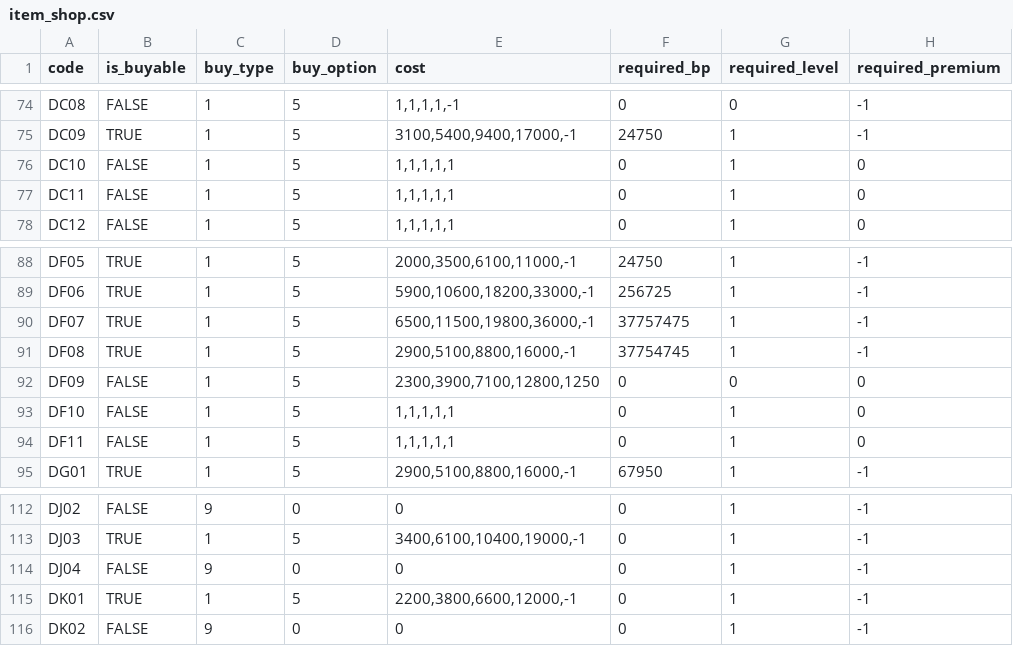
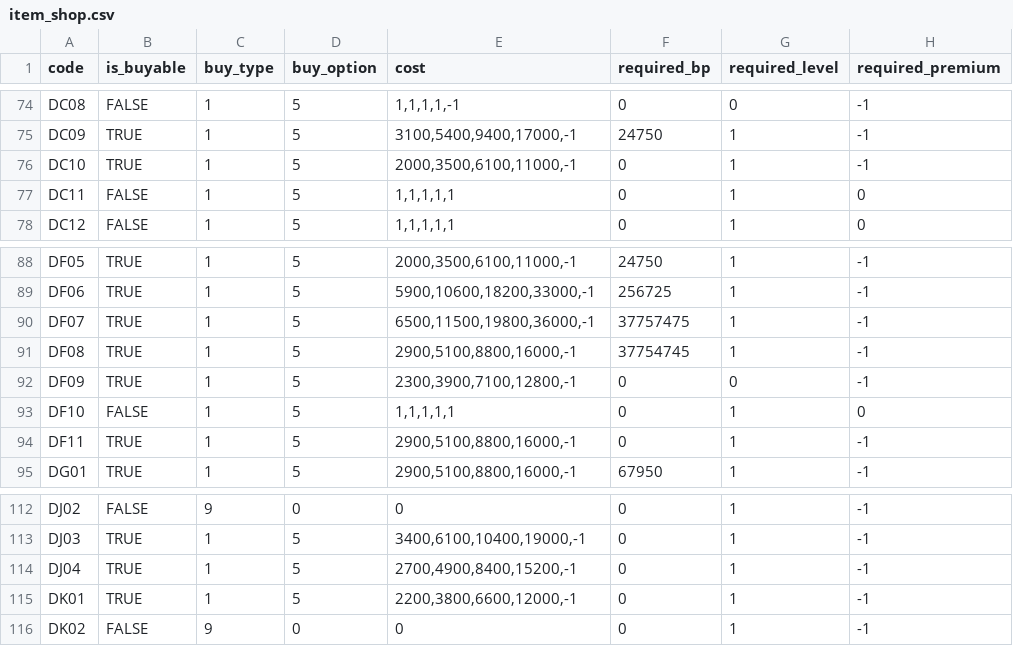
Before and after one commit to SGMartin/wcps_game, a CSV file: wcps_game/client/item_shop.csv, drawn as a sheet; only a part is shown, gaps mark what is left out.

```diff
--- a/wcps_game/client/item_shop.csv
+++ b/wcps_game/client/item_shop.csv
@@ -75,3 +75,3 @@ DC08,FALSE,1,5,"1,1,1,1,-1",0,0,-1
 DC09,TRUE,1,5,"3100,5400,9400,17000,-1",24750,1,-1
-DC10,FALSE,1,5,"1,1,1,1,1",0,1,0
+DC10,TRUE,1,5,"2000,3500,6100,11000,-1",0,1,-1
 DC11,FALSE,1,5,"1,1,1,1,1",0,1,0
@@ -91,5 +91,5 @@ DF07,TRUE,1,5,"6500,11500,19800,36000,-1",37757475,1,-1
 DF08,TRUE,1,5,"2900,5100,8800,16000,-1",37754745,1,-1
-DF09,FALSE,1,5,"2300,3900,7100,12800,1250",0,0,0
+DF09,TRUE,1,5,"2300,3900,7100,12800,-1",0,0,-1
 DF10,FALSE,1,5,"1,1,1,1,1",0,1,0
-DF11,FALSE,1,5,"1,1,1,1,1",0,1,0
+DF11,TRUE,1,5,"2900,5100,8800,16000,-1",0,1,-1
 DG01,TRUE,1,5,"2900,5100,8800,16000,-1",67950,1,-1
@@ -113,3 +113,3 @@ DJ02,FALSE,9,0,0,0,1,-1
 DJ03,TRUE,1,5,"3400,6100,10400,19000,-1",0,1,-1
-DJ04,FALSE,9,0,0,0,1,-1
+DJ04,TRUE,1,5,"2700,4900,8400,15200,-1",0,1,-1
 DK01,TRUE,1,5,"2200,3800,6600,12000,-1",0,1,-1
```
Also changed, not shown: wcps_game/client/items.csv, wcps_game/client/weapon_damage.csv.
